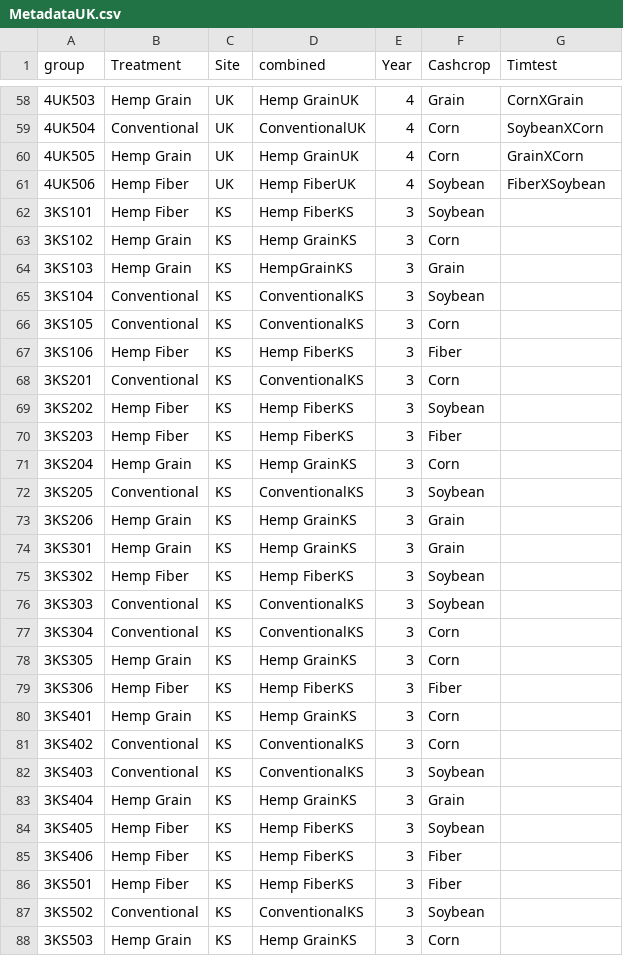
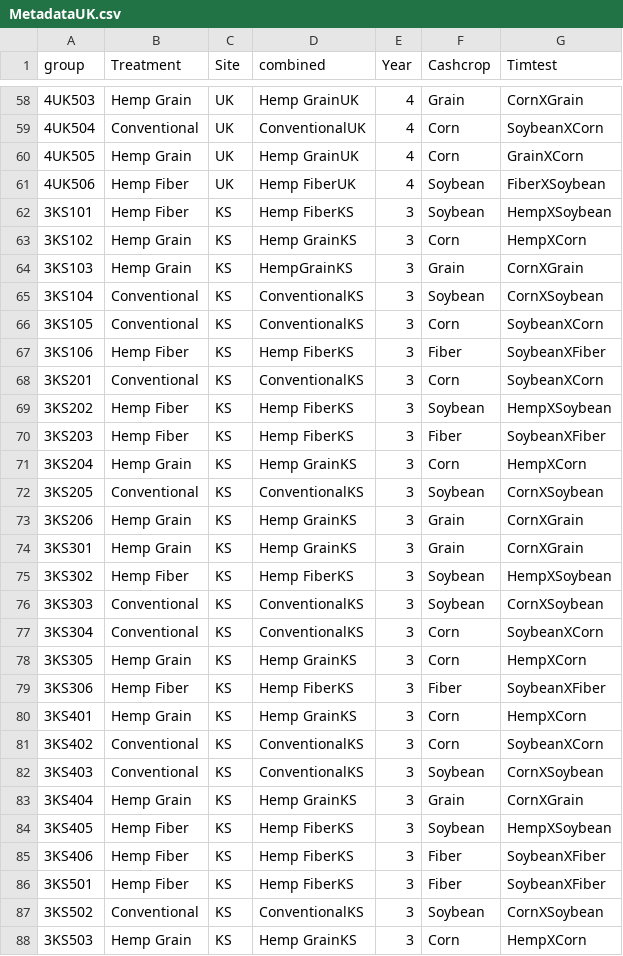
Before and after one commit to KentPhamUky/Rhizosphere-sequencing, a CSV file: KS/MetadataUK.csv, drawn as a sheet; only a part is shown, gaps mark what is left out; the diff covers the shown part only.

```diff
--- a/KS/MetadataUK.csv
+++ b/KS/MetadataUK.csv
@@ -61,28 +61,28 @@ group,Treatment,Site,combined,Year,Cashcrop,Timtest
 4UK506,Hemp Fiber,UK,Hemp FiberUK,4,Soybean,FiberXSoybean
-3KS101,Hemp Fiber,KS,Hemp FiberKS,3,Soybean,
-3KS102,Hemp Grain,KS,Hemp GrainKS,3,Corn,
-3KS103,Hemp Grain,KS,HempGrainKS,3,Grain,
-3KS104,Conventional,KS,ConventionalKS,3,Soybean,
-3KS105,Conventional,KS,ConventionalKS,3,Corn,
-3KS106,Hemp Fiber,KS,Hemp FiberKS,3,Fiber,
-3KS201,Conventional,KS,ConventionalKS,3,Corn,
-3KS202,Hemp Fiber,KS,Hemp FiberKS,3,Soybean,
-3KS203,Hemp Fiber,KS,Hemp FiberKS,3,Fiber,
-3KS204,Hemp Grain,KS,Hemp GrainKS,3,Corn,
-3KS205,Conventional,KS,ConventionalKS,3,Soybean,
-3KS206,Hemp Grain,KS,Hemp GrainKS,3,Grain,
-3KS301,Hemp Grain,KS,Hemp GrainKS,3,Grain,
-3KS302,Hemp Fiber,KS,Hemp FiberKS,3,Soybean,
-3KS303,Conventional,KS,ConventionalKS,3,Soybean,
-3KS304,Conventional,KS,ConventionalKS,3,Corn,
-3KS305,Hemp Grain,KS,Hemp GrainKS,3,Corn,
-3KS306,Hemp Fiber,KS,Hemp FiberKS,3,Fiber,
-3KS401,Hemp Grain,KS,Hemp GrainKS,3,Corn,
-3KS402,Conventional,KS,ConventionalKS,3,Corn,
-3KS403,Conventional,KS,ConventionalKS,3,Soybean,
-3KS404,Hemp Grain,KS,Hemp GrainKS,3,Grain,
-3KS405,Hemp Fiber,KS,Hemp FiberKS,3,Soybean,
-3KS406,Hemp Fiber,KS,Hemp FiberKS,3,Fiber,
-3KS501,Hemp Fiber,KS,Hemp FiberKS,3,Fiber,
-3KS502,Conventional,KS,ConventionalKS,3,Soybean,
-3KS503,Hemp Grain,KS,Hemp GrainKS,3,Corn,
+3KS101,Hemp Fiber,KS,Hemp FiberKS,3,Soybean,HempXSoybean
+3KS102,Hemp Grain,KS,Hemp GrainKS,3,Corn,HempXCorn
+3KS103,Hemp Grain,KS,HempGrainKS,3,Grain,CornXGrain
+3KS104,Conventional,KS,ConventionalKS,3,Soybean,CornXSoybean
+3KS105,Conventional,KS,ConventionalKS,3,Corn,SoybeanXCorn
+3KS106,Hemp Fiber,KS,Hemp FiberKS,3,Fiber,SoybeanXFiber
+3KS201,Conventional,KS,ConventionalKS,3,Corn,SoybeanXCorn
+3KS202,Hemp Fiber,KS,Hemp FiberKS,3,Soybean,HempXSoybean
+3KS203,Hemp Fiber,KS,Hemp FiberKS,3,Fiber,SoybeanXFiber
+3KS204,Hemp Grain,KS,Hemp GrainKS,3,Corn,HempXCorn
+3KS205,Conventional,KS,ConventionalKS,3,Soybean,CornXSoybean
+3KS206,Hemp Grain,KS,Hemp GrainKS,3,Grain,CornXGrain
+3KS301,Hemp Grain,KS,Hemp GrainKS,3,Grain,CornXGrain
+3KS302,Hemp Fiber,KS,Hemp FiberKS,3,Soybean,HempXSoybean
+3KS303,Conventional,KS,ConventionalKS,3,Soybean,CornXSoybean
+3KS304,Conventional,KS,ConventionalKS,3,Corn,SoybeanXCorn
+3KS305,Hemp Grain,KS,Hemp GrainKS,3,Corn,HempXCorn
+3KS306,Hemp Fiber,KS,Hemp FiberKS,3,Fiber,SoybeanXFiber
+3KS401,Hemp Grain,KS,Hemp GrainKS,3,Corn,HempXCorn
+3KS402,Conventional,KS,ConventionalKS,3,Corn,SoybeanXCorn
+3KS403,Conventional,KS,ConventionalKS,3,Soybean,CornXSoybean
+3KS404,Hemp Grain,KS,Hemp GrainKS,3,Grain,CornXGrain
+3KS405,Hemp Fiber,KS,Hemp FiberKS,3,Soybean,HempXSoybean
+3KS406,Hemp Fiber,KS,Hemp FiberKS,3,Fiber,SoybeanXFiber
+3KS501,Hemp Fiber,KS,Hemp FiberKS,3,Fiber,SoybeanXFiber
+3KS502,Conventional,KS,ConventionalKS,3,Soybean,CornXSoybean
+3KS503,Hemp Grain,KS,Hemp GrainKS,3,Corn,HempXCorn
```
Also changed, not shown: 33 edited cells elsewhere in this file, 3 other files.
